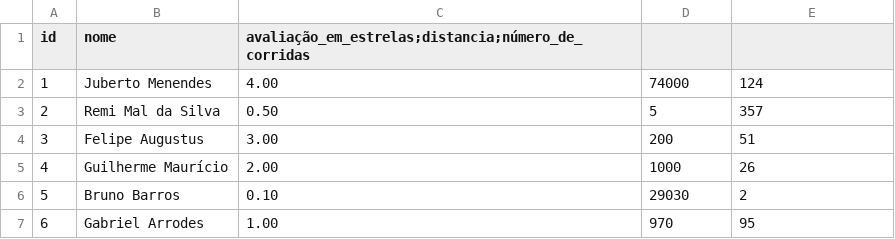
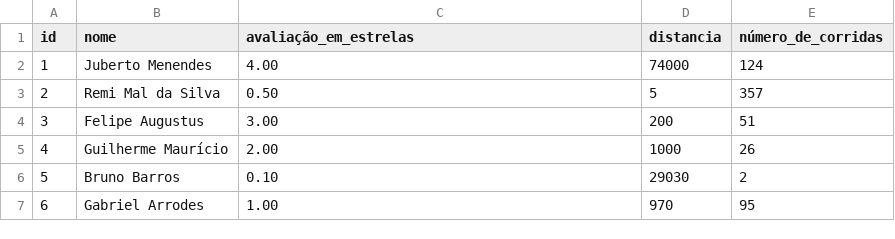
Before and after one commit to virimvitimgit/bd_mer_der_aula02, a CSV file: bd_mer_der_aula02/Motoristas MER DER.CSV, drawn as a sheet.

Commit message:
Update Motoristas MER DER.CSV

```diff
--- a/bd_mer_der_aula02/Motoristas MER DER.CSV
+++ b/bd_mer_der_aula02/Motoristas MER DER.CSV
@@ -1,2 +1,2 @@
-id,nome,avaliação_em_estrelas;distancia;número_de_corridas
+id,nome,avaliação_em_estrelas,distancia,número_de_corridas
 1,Juberto Menendes,4.00,74000,124
```
